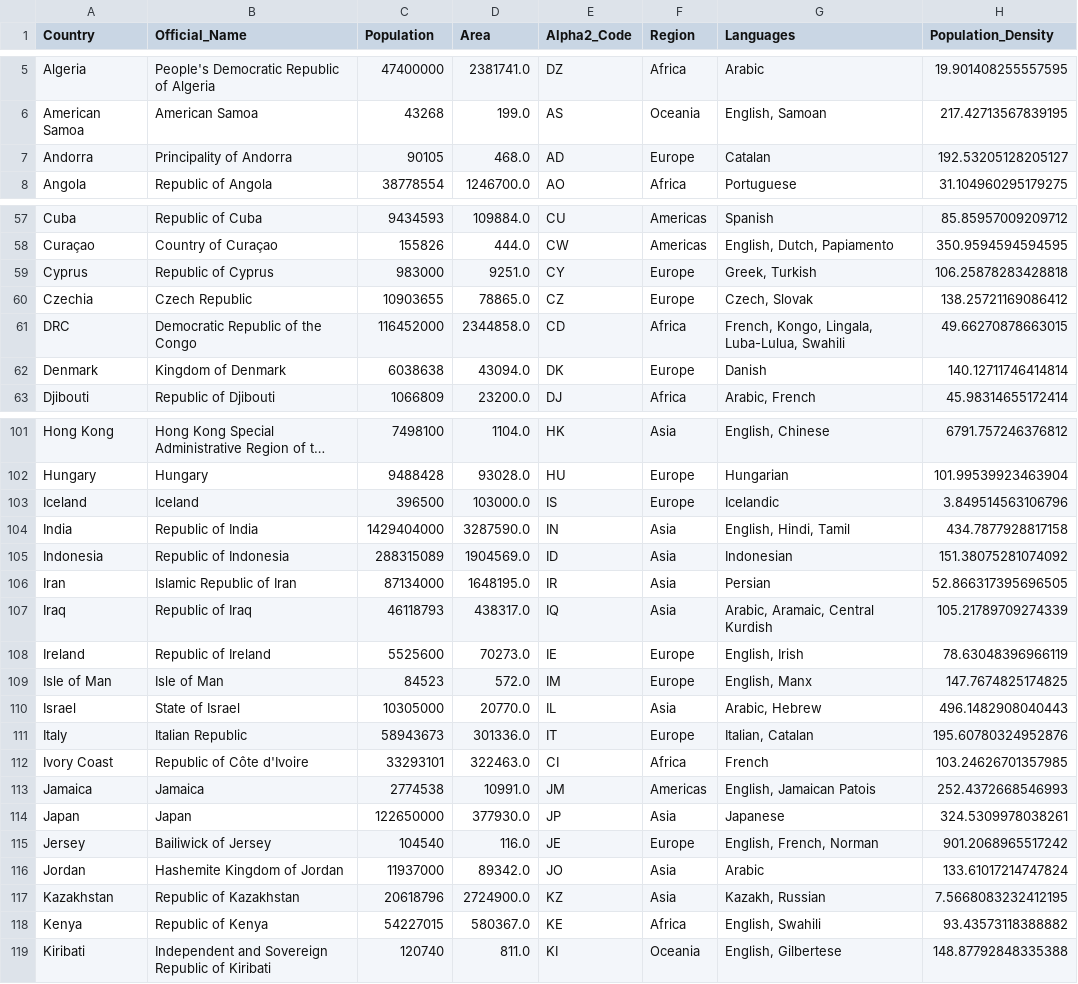
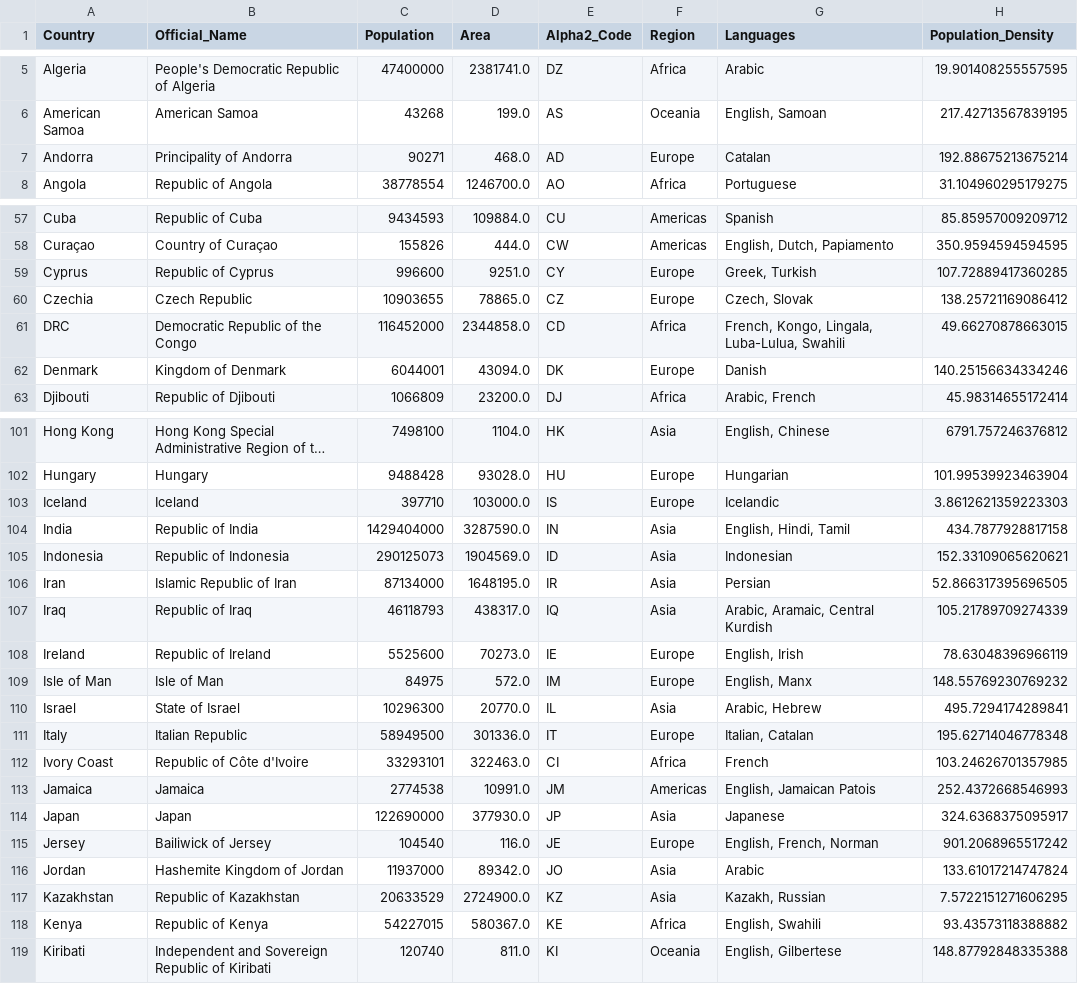
Before and after one commit to sevdellmas/data_project, a CSV file: data/processed/population_density_summary.csv, drawn as a sheet; only a part is shown, gaps mark what is left out; long unchanged cells end in …; the diff covers the shown part only; the diff names each change by its address in the sheet, - before the commit and + after, or states it on an @@ line.

```diff
--- a/data/processed/population_density_summary.csv
+++ b/data/processed/population_density_summary.csv
-C7 (Population): 90105
+C7 (Population): 90271
-H7 (Population_Density): 192.53205128205127
+H7 (Population_Density): 192.88675213675214
-C59 (Population): 983000
+C59 (Population): 996600
-H59 (Population_Density): 106.25878283428818
+H59 (Population_Density): 107.72889417360285
-C62 (Population): 6038638
+C62 (Population): 6044001
-H62 (Population_Density): 140.12711746414814
+H62 (Population_Density): 140.25156634334246
-C103 (Population): 396500
+C103 (Population): 397710
-H103 (Population_Density): 3.849514563106796
+H103 (Population_Density): 3.8612621359223303
-C105 (Population): 288315089
+C105 (Population): 290125073
-H105 (Population_Density): 151.38075281074092
+H105 (Population_Density): 152.33109065620621
-C109 (Population): 84523
+C109 (Population): 84975
-H109 (Population_Density): 147.7674825174825
+H109 (Population_Density): 148.55769230769232
-C110 (Population): 10305000
+C110 (Population): 10296300
-H110 (Population_Density): 496.1482908040443
+H110 (Population_Density): 495.7294174289841
-C111 (Population): 58943673
+C111 (Population): 58949500
-H111 (Population_Density): 195.60780324952876
+H111 (Population_Density): 195.62714046778348
-C114 (Population): 122650000
+C114 (Population): 122690000
-H114 (Population_Density): 324.5309978038261
+H114 (Population_Density): 324.6368375095917
-C117 (Population): 20618796
+C117 (Population): 20633529
-H117 (Population_Density): 7.5668083232412195
+H117 (Population_Density): 7.5722151271606295
```
Also changed, not shown: 34 edited cells elsewhere in this file, data/processed/area_population_correlation.csv, 10 other files.
